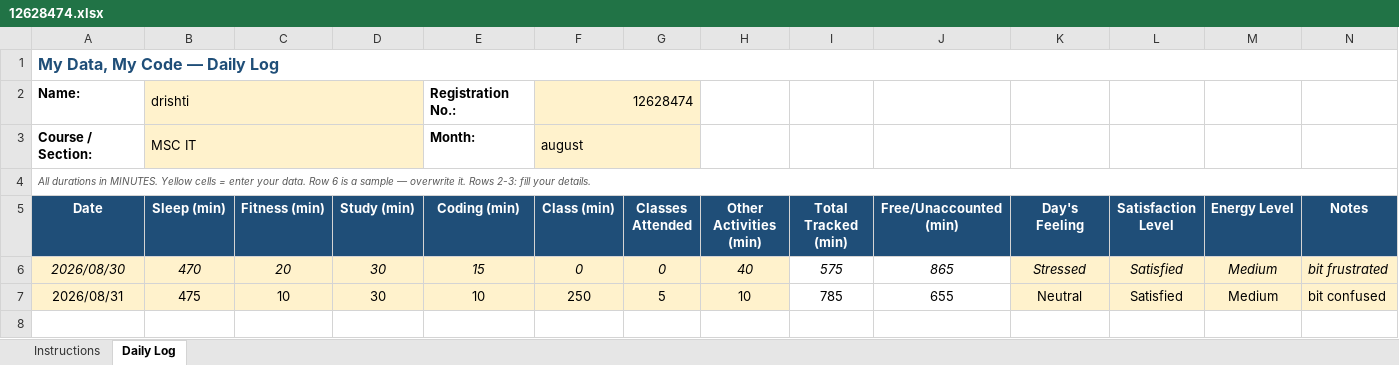
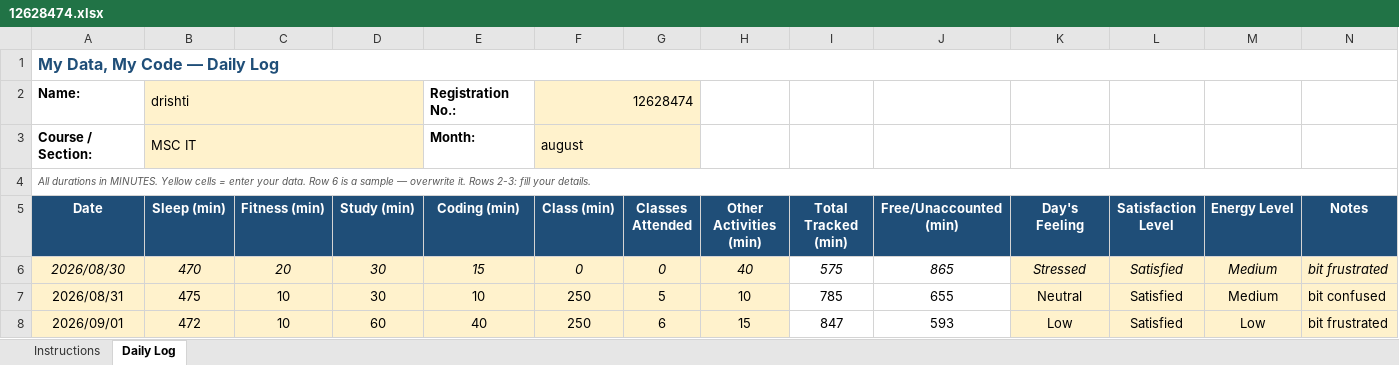
Before and after one commit to drishtisharma0263-cyber/776, an Excel workbook: 12628474.xlsx, sheet Daily Log, drawn as a sheet; values as stored, in another font and other column widths than the file's, no borders; conditional formats not drawn; the diff names each change by its address in the sheet, - before the commit and + after, or states it on an @@ line.

Commit message:
updated on 1 sep

```diff
--- a/12628474.xlsx (sheet Daily Log)
+++ b/12628474.xlsx (sheet Daily Log)
+row 8: 2026/09/01 | 472 | 10 | 60 | 40 | 250 | 6 | 15 | 847 | 593 | Low | Satisfied | Low | bit frustrated
```
